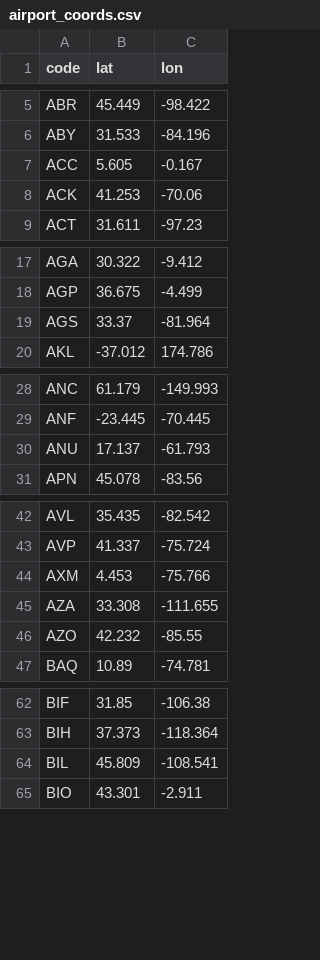
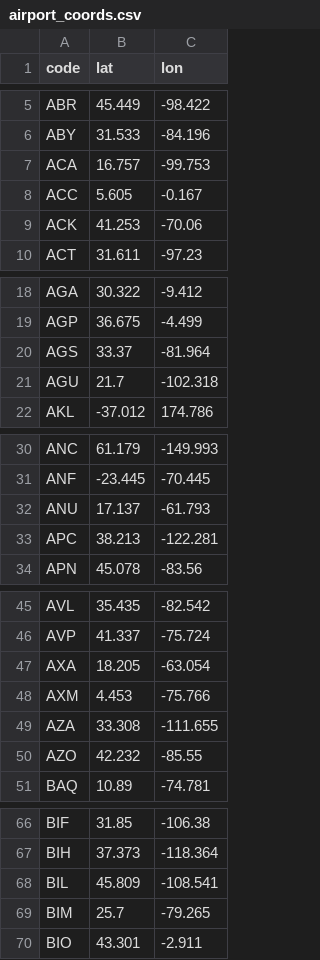
Before and after one commit to benaiahaianeb/empty-seats, a CSV file: data/airport_coords.csv, drawn as a sheet; only a part is shown, gaps mark what is left out; the diff covers the shown part only; the diff names each change by its address in the sheet, - before the commit and + after, or states it on an @@ line.

```diff
--- a/data/airport_coords.csv
+++ b/data/airport_coords.csv
+row 7: ACA | 16.757 | -99.753
+row 21: AGU | 21.7 | -102.318
+row 33: APC | 38.213 | -122.281
+row 47: AXA | 18.205 | -63.054
+row 69: BIM | 25.7 | -79.265
```
Also changed, not shown: 23 added rows elsewhere in this file, data/airport_iana.csv, 12 other files.
